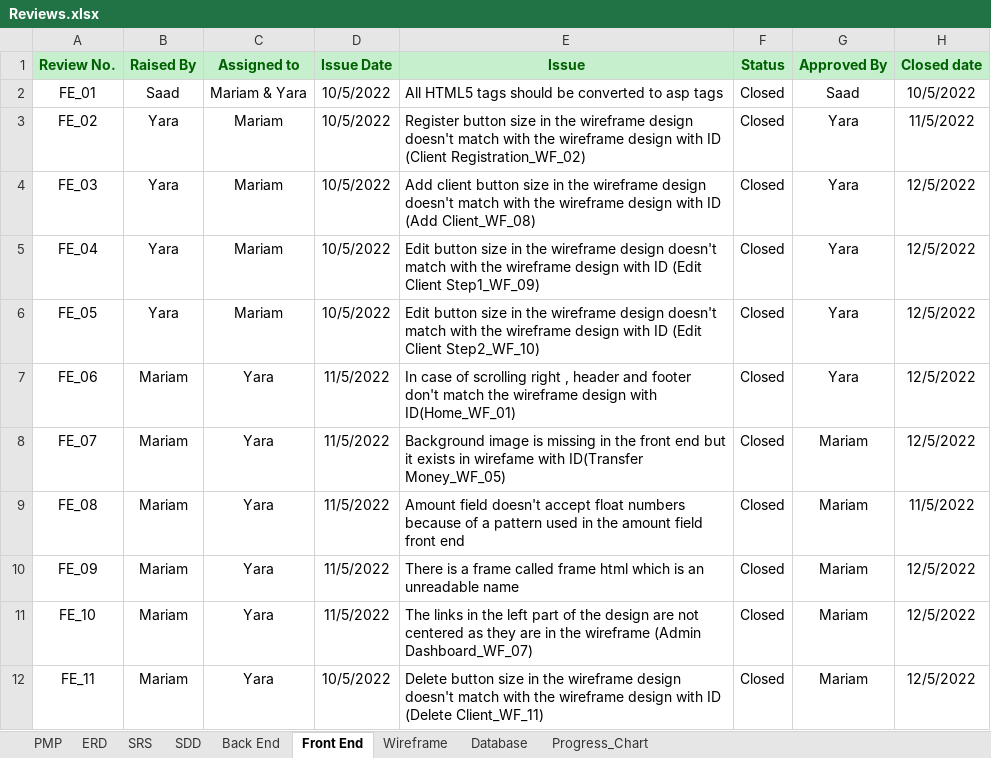
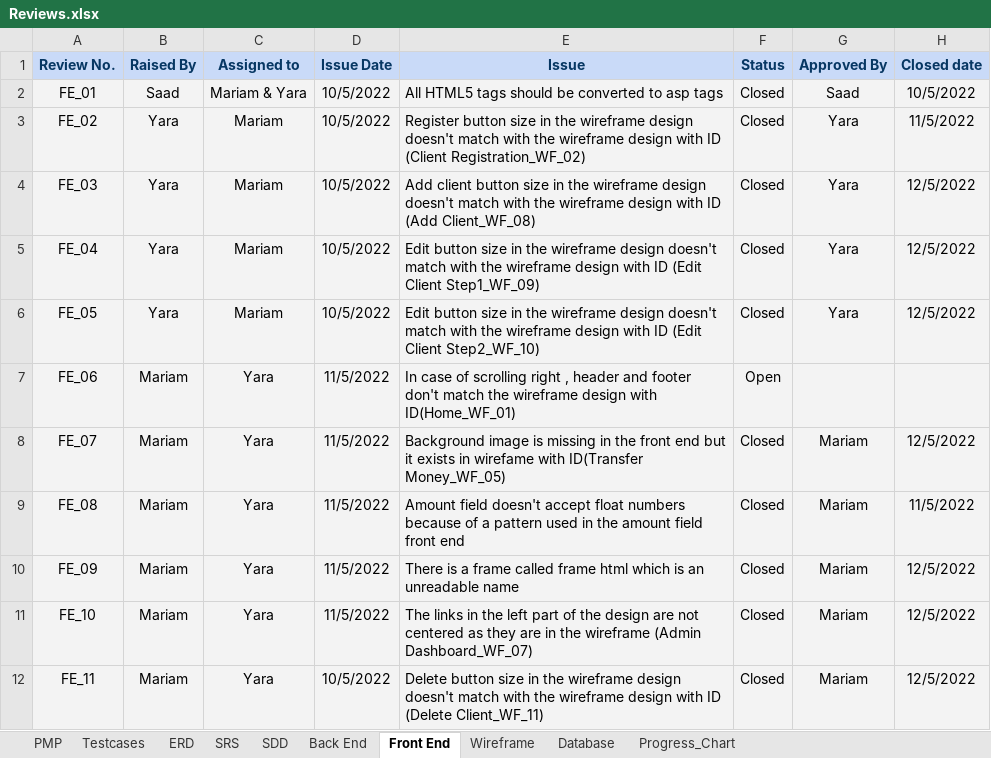
Before and after one commit to Osama-Sayed/-Internet-Banking-System, an Excel workbook: Monitoring and Controlling/Reviews.xlsx, sheet Front End, drawn as a sheet; values as stored, in another font and other column widths than the file's, no borders; charts and pictures not drawn; the diff names each change by its address in the sheet, - before the commit and + after, or states it on an @@ line.

```diff
--- a/Monitoring and Controlling/Reviews.xlsx (sheet Front End)
+++ b/Monitoring and Controlling/Reviews.xlsx (sheet Front End)
+sheet tab: Testcases
@@ A1:H1 fill: #C6EFCE → #C9DAF8, text colour: #006100 → #073763 @@
-A2:H12 fill: none
+A2:H12 fill: #F3F3F3
-F7 (Status): Closed
+F7 (Status): Open
-G7 (Approved By): Yara
+G7 (Approved By): (empty)
-H7 (Closed date): 12/5/2022
+H7 (Closed date): (empty)
```
Also changed, not shown: sheet SRS, sheet PMP, sheet Back End, sheet ERD, sheet SDD, sheet Wireframe, charts or pictures, Monitoring and Controlling/RTM.xlsx, 16 other files.
